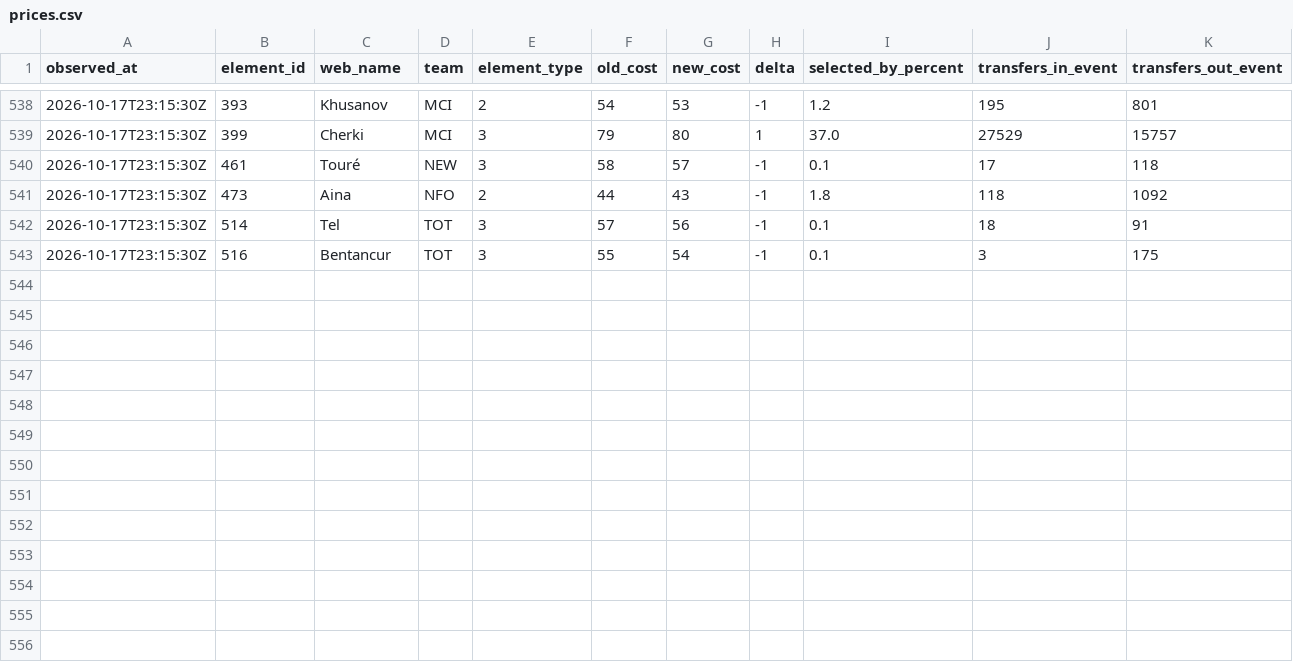
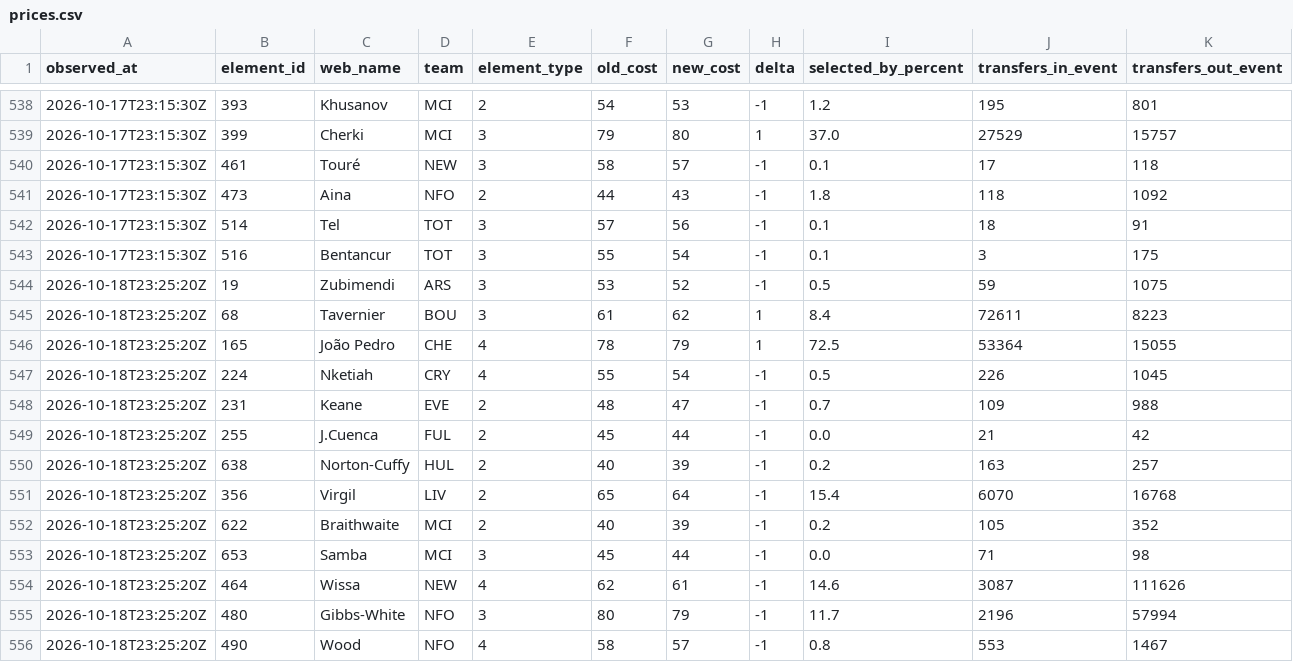
Before and after one commit to Unholy-smoke/fpl-mirror, a CSV file: data/history/prices.csv, drawn as a sheet; only a part is shown, gaps mark what is left out.

```diff
--- a/data/history/prices.csv
+++ b/data/history/prices.csv
@@ -543 +543,14 @@ observed_at,element_id,web_name,team,element_type,old_cost,new_cost,delta,select
 "2026-10-17T23:15:30Z",516,"Bentancur","TOT",3,55,54,-1,"0.1",3,175
+"2026-10-18T23:25:20Z",19,"Zubimendi","ARS",3,53,52,-1,"0.5",59,1075
+"2026-10-18T23:25:20Z",68,"Tavernier","BOU",3,61,62,1,"8.4",72611,8223
+"2026-10-18T23:25:20Z",165,"João Pedro","CHE",4,78,79,1,"72.5",53364,15055
+"2026-10-18T23:25:20Z",224,"Nketiah","CRY",4,55,54,-1,"0.5",226,1045
+"2026-10-18T23:25:20Z",231,"Keane","EVE",2,48,47,-1,"0.7",109,988
+"2026-10-18T23:25:20Z",255,"J.Cuenca","FUL",2,45,44,-1,"0.0",21,42
+"2026-10-18T23:25:20Z",638,"Norton-Cuffy","HUL",2,40,39,-1,"0.2",163,257
+"2026-10-18T23:25:20Z",356,"Virgil","LIV",2,65,64,-1,"15.4",6070,16768
+"2026-10-18T23:25:20Z",622,"Braithwaite","MCI",2,40,39,-1,"0.2",105,352
+"2026-10-18T23:25:20Z",653,"Samba","MCI",3,45,44,-1,"0.0",71,98
+"2026-10-18T23:25:20Z",464,"Wissa","NEW",4,62,61,-1,"14.6",3087,111626
+"2026-10-18T23:25:20Z",480,"Gibbs-White","NFO",3,80,79,-1,"11.7",2196,57994
+"2026-10-18T23:25:20Z",490,"Wood","NFO",4,58,57,-1,"0.8",553,1467
```
Also changed, not shown: data/derived/fpl-proj-scores.csv, 11 other files.
